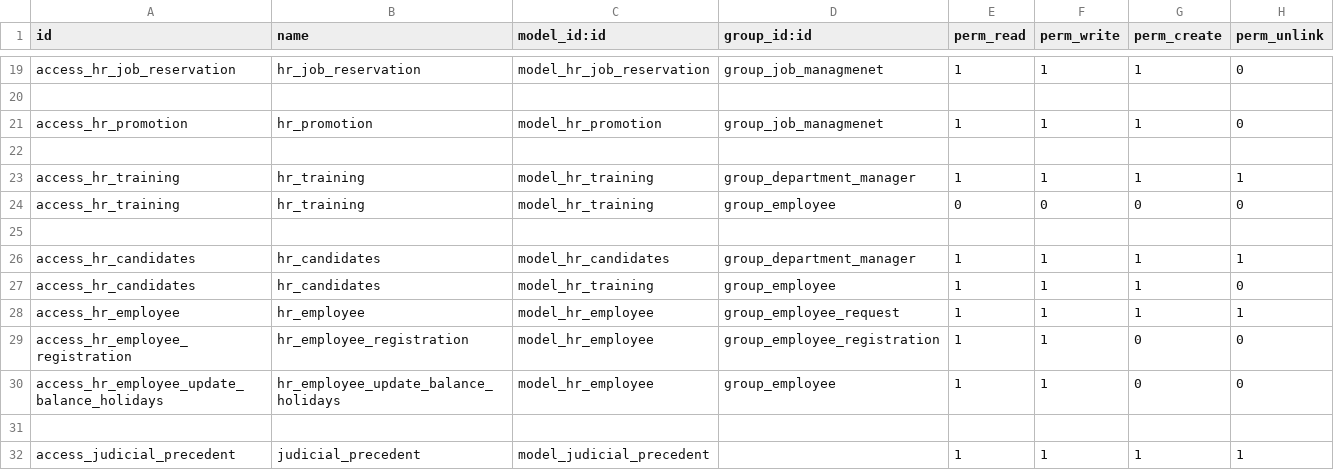
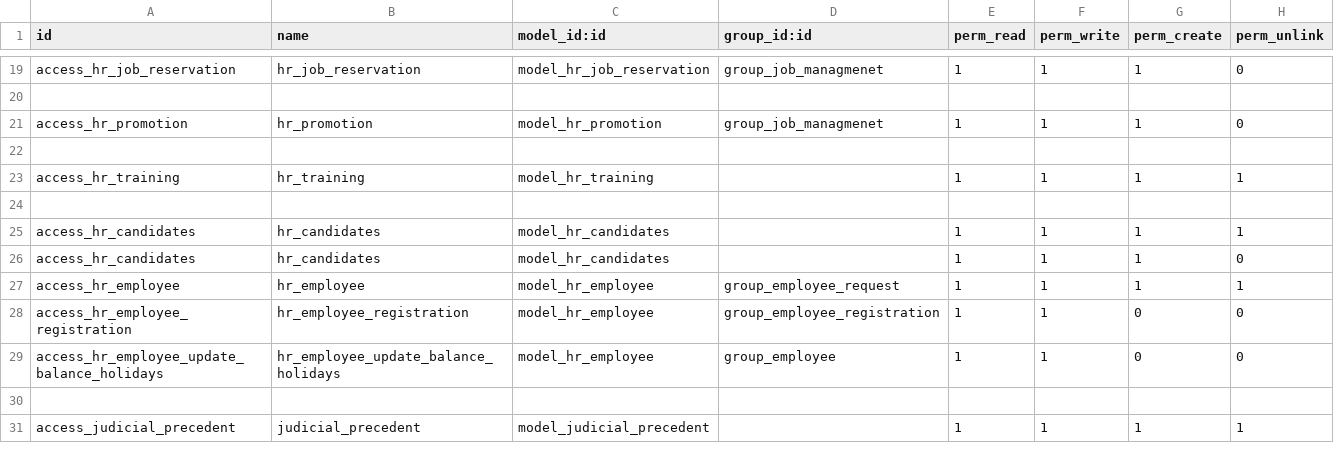
Before and after one commit to rouag/orvea, a CSV file: smart_hr/security/ir.model.access.csv, drawn as a sheet; only a part is shown, gaps mark what is left out.

```diff
--- a/smart_hr/security/ir.model.access.csv
+++ b/smart_hr/security/ir.model.access.csv
@@ -22,7 +22,6 @@ access_hr_promotion,hr_promotion,model_hr_promotion,group_job_managmenet,1,1,1,0
 ,,,,,,,
-access_hr_training,hr_training,model_hr_training,group_department_manager,1,1,1,1
-access_hr_training,hr_training,model_hr_training,group_employee,0,0,0,0
+access_hr_training,hr_training,model_hr_training,,1,1,1,1
 ,,,,,,,
-access_hr_candidates,hr_candidates,model_hr_candidates,group_department_manager,1,1,1,1
-access_hr_candidates,hr_candidates,model_hr_training,group_employee,1,1,1,0
+access_hr_candidates,hr_candidates,model_hr_candidates,,1,1,1,1
+access_hr_candidates,hr_candidates,model_hr_candidates,,1,1,1,0
 access_hr_employee,hr_employee,model_hr_employee,group_employee_request,1,1,1,1
```
Also changed, not shown: 4 other files.
